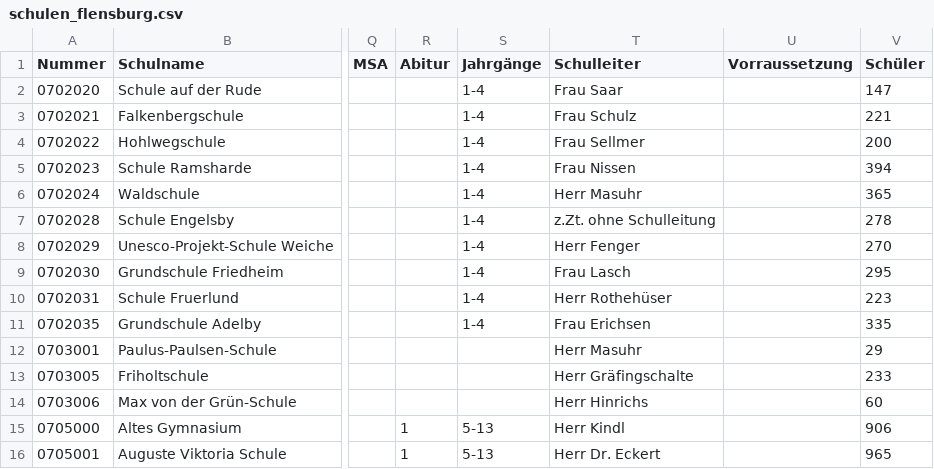
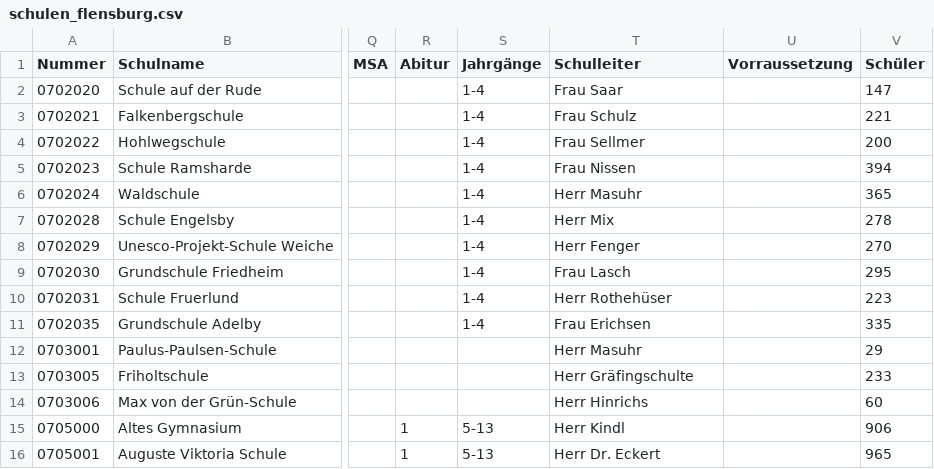
Before and after one commit to oklabflensburg/open-school-map, a CSV file: data/schulen_flensburg.csv, drawn as a sheet; only a part is shown, gaps mark what is left out; the diff names each change by its address in the sheet, - before the commit and + after, or states it on an @@ line.

Commit message:
updated director names from two schools in flensburg

```diff
--- a/data/schulen_flensburg.csv
+++ b/data/schulen_flensburg.csv
-T7 (Schulleiter): z.Zt. ohne Schulleitung
+T7 (Schulleiter): Herr Mix
-T13 (Schulleiter): Herr Gräfingschalte
+T13 (Schulleiter): Herr Gräfingschulte
```
Also changed, not shown: 1 other file.
